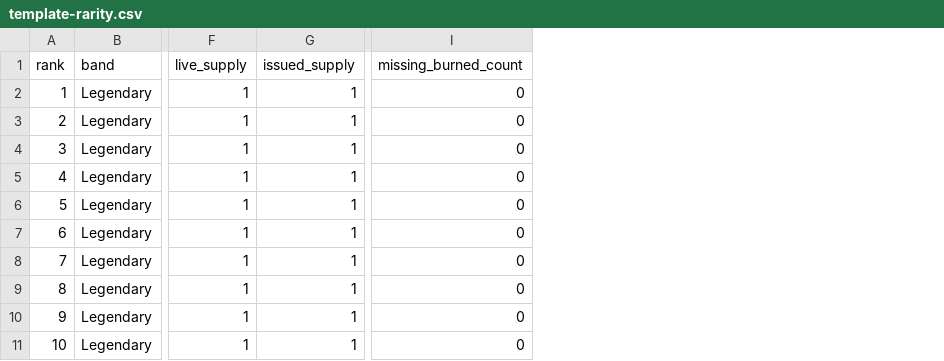
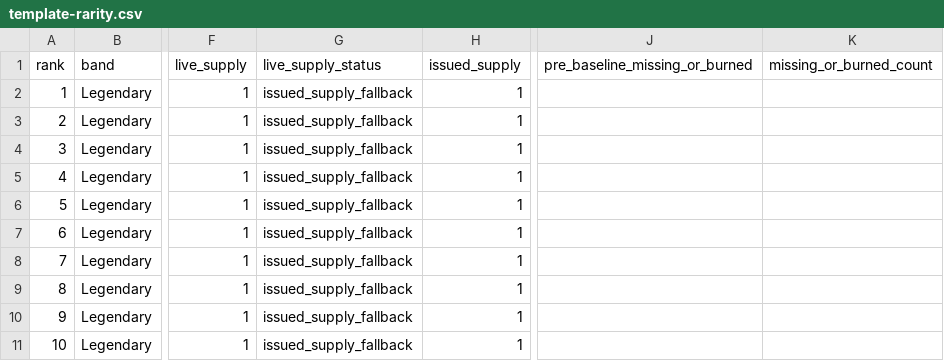
Before and after one commit to Crypto-Moonboys/Crypto-Moonboys.github.io, a CSV file: data/gkniftyheads/template-rarity.csv, drawn as a sheet; only a part is shown, gaps mark what is left out; removed rows and columns are numbered as before the commit, all else as after; the diff names each change by its address in the sheet, - before the commit and + after, or states it on an @@ line.

Commit message:
Split GKniftyHEADS rarity refresh into staged caches

```diff
--- a/data/gkniftyheads/template-rarity.csv
+++ b/data/gkniftyheads/template-rarity.csv
+column G (live_supply_status), rows 2-11: all issued_supply_fallback
-column I (missing_burned_count), rows 2-11: all 0
+column J (pre_baseline_missing_or_burned), empty
+column K (missing_or_burned_count), empty
```
Also changed, not shown: 17 other files.
